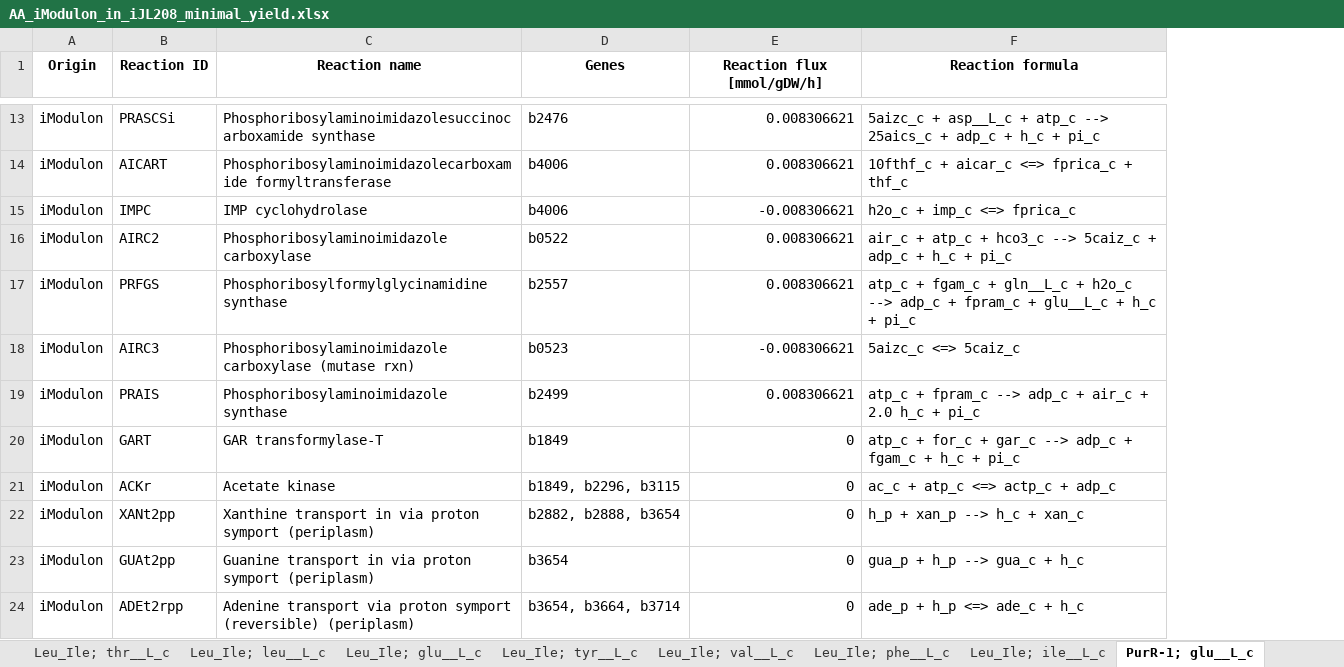
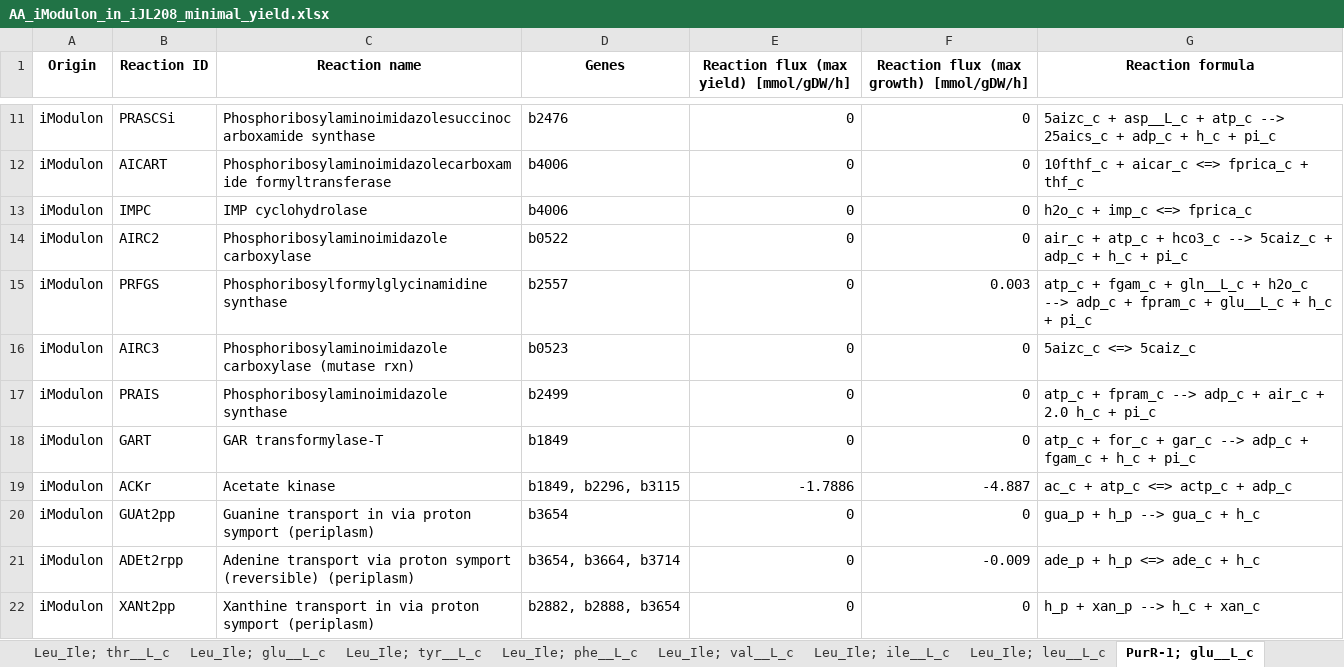
Before and after one commit to Spherotob/iJL208, an Excel workbook: Heterologous/AA_iModulon_in_iJL208_minimal_yield.xlsx, sheet PurR-1; glu__L_c, drawn as a sheet; only a part is shown, gaps mark what is left out; values as stored, in another font and other column widths than the file's, no borders; addresses are those after the commit; the diff covers the shown part only; the diff names each change by its address in the sheet, - before the commit and + after, or states it on an @@ line.

Commit message:
Investigate bridges toiModulons

```diff
--- a/Heterologous/AA_iModulon_in_iJL208_minimal_yield.xlsx (sheet PurR-1; glu__L_c)
+++ b/Heterologous/AA_iModulon_in_iJL208_minimal_yield.xlsx (sheet PurR-1; glu__L_c)
@@ sheet tab order changed: Leu_Ile; thr__L_c | Leu_Ile; glu__L_c | Leu_Ile; tyr__L_c | Leu_Ile; phe__L_c | Leu_Ile; val__L_c | Leu_Ile; ile__L_c | Leu_Ile; leu__L_c | PurR-1; glu__L_c @@
+column F, row 1: Reaction flux (max growth) [mmol/gDW/h]; rows 11-21: 0 | 0 | 0 | 0 | 0.003 | 0 | 0 | 0 | -4.887 | 0 | -0.009
-E1: Reaction flux [mmol/gDW/h]
+E1: Reaction flux (max yield) [mmol/gDW/h]
-E11:E12: 0.008306621
+E11:E12: 0
-E13: -0.008306621
+E13: 0
-E14:E15: 0.008306621
+E14:E15: 0
-E16: -0.008306621
+E16: 0
-E17: 0.008306621
+E17: 0
-E19: 0
+E19: -1.7886
```
Also changed, not shown: 1 added row, 3 removed rows, 1 moved row and 3 edited cells elsewhere in this sheet, sheet Summary, sheet Leu_Ile; tyr__L_c, sheet Leu_Ile; phe__L_c, sheet Leu_Ile; val__L_c, sheet Leu_Ile; leu__L_c, sheet Leu_Ile; thr__L_c, 15 more sheets, 30 other files.
